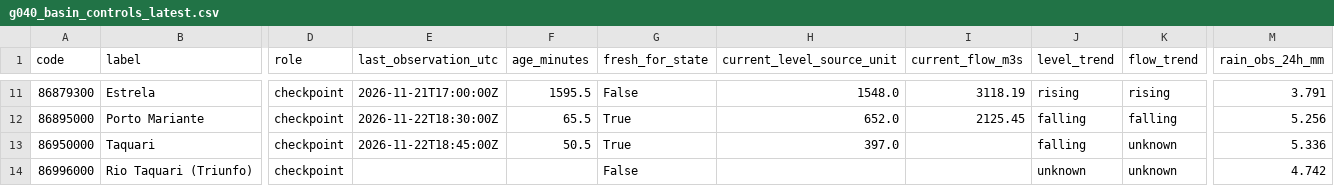
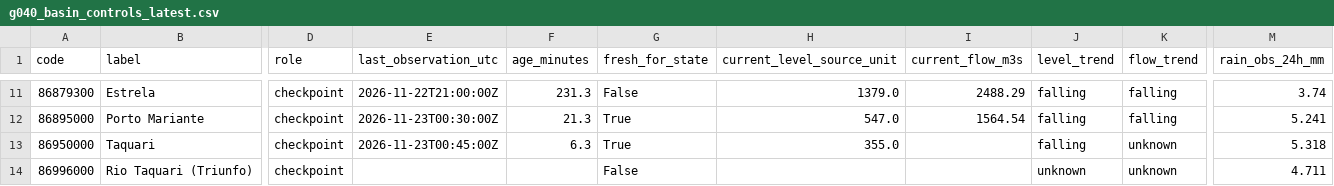
Before and after one commit to previne-taquari-antas/Previne-Taquari-Antas---Redes-Neurais, a CSV file: assets/data/hec_hms_g040_full_basin/g040_basin_controls_latest.csv, drawn as a sheet; only a part is shown, gaps mark what is left out; the diff covers the shown part only; the diff names each change by its address in the sheet, - before the commit and + after, or states it on an @@ line.

```diff
--- a/assets/data/hec_hms_g040_full_basin/g040_basin_controls_latest.csv
+++ b/assets/data/hec_hms_g040_full_basin/g040_basin_controls_latest.csv
-E11 (last_observation_utc): 2026-11-21T17:00:00Z
+E11 (last_observation_utc): 2026-11-22T21:00:00Z
-F11 (age_minutes): 1595.5
+F11 (age_minutes): 231.3
-H11 (current_level_source_unit): 1548.0
+H11 (current_level_source_unit): 1379.0
-I11 (current_flow_m3s): 3118.19
+I11 (current_flow_m3s): 2488.29
-J11 (level_trend): rising
+J11 (level_trend): falling
-K11 (flow_trend): rising
+K11 (flow_trend): falling
-M11 (rain_obs_24h_mm): 3.791
+M11 (rain_obs_24h_mm): 3.74
-E12 (last_observation_utc): 2026-11-22T18:30:00Z
+E12 (last_observation_utc): 2026-11-23T00:30:00Z
-F12 (age_minutes): 65.5
+F12 (age_minutes): 21.3
-H12 (current_level_source_unit): 652.0
+H12 (current_level_source_unit): 547.0
-I12 (current_flow_m3s): 2125.45
+I12 (current_flow_m3s): 1564.54
-M12 (rain_obs_24h_mm): 5.256
+M12 (rain_obs_24h_mm): 5.241
-E13 (last_observation_utc): 2026-11-22T18:45:00Z
+E13 (last_observation_utc): 2026-11-23T00:45:00Z
-F13 (age_minutes): 50.5
+F13 (age_minutes): 6.3
-H13 (current_level_source_unit): 397.0
+H13 (current_level_source_unit): 355.0
-M13 (rain_obs_24h_mm): 5.336
+M13 (rain_obs_24h_mm): 5.318
-M14 (rain_obs_24h_mm): 4.742
+M14 (rain_obs_24h_mm): 4.711
```
Also changed, not shown: 32 edited cells elsewhere in this file, assets/data/hec_hms_g040_full_basin/g040_basin_network_latest.csv, assets/data/hec_hms_g040_full_basin/g040_ecmwf_buffer_hourly.csv, 3 other files.
